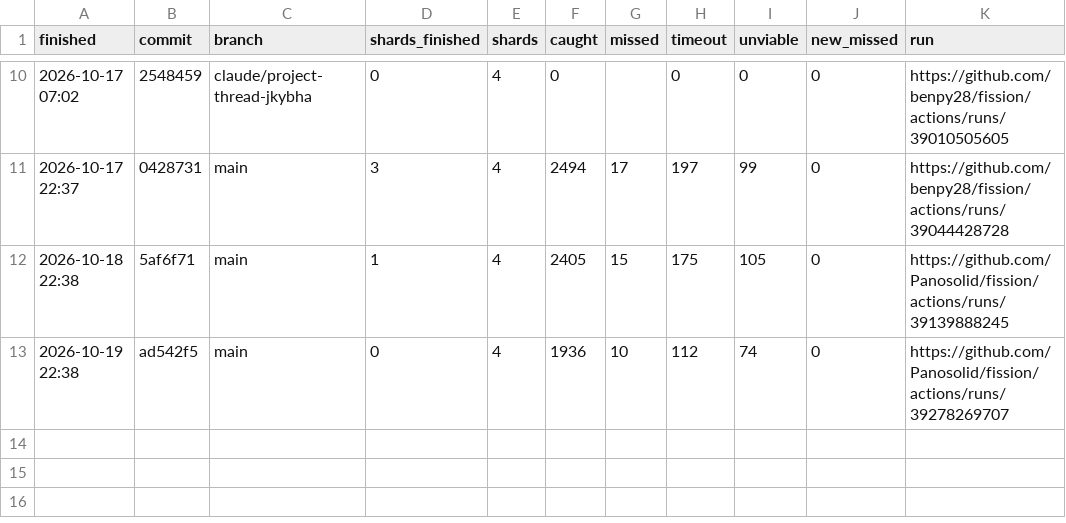
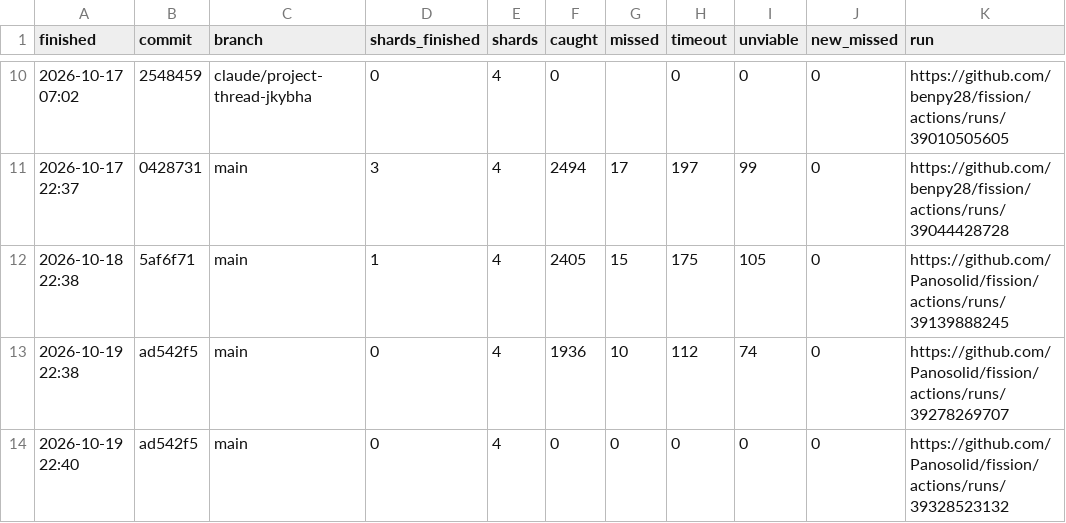
Before and after one commit to Panosolid/fission, a CSV file: mutants/log.csv, drawn as a sheet; only a part is shown, gaps mark what is left out; the diff names each change by its address in the sheet, - before the commit and + after, or states it on an @@ line.

```diff
--- a/mutants/log.csv
+++ b/mutants/log.csv
+row 14: 2026-10-19 22:40 | ad542f5 | main | 0 | 4 | 0 | 0 | 0 | 0 | 0 | https://github.com/Panosolid/fission/actions/runs/39328523132
```
Also changed, not shown: 2 other files.
